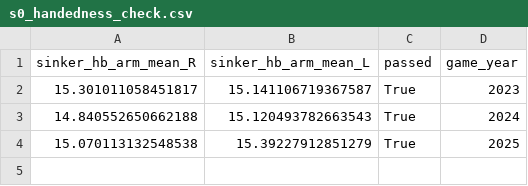
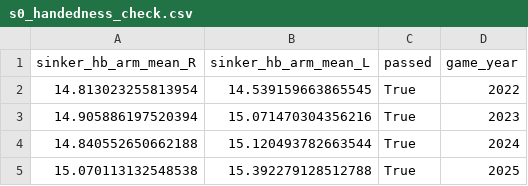
Before and after one commit to camarcano/mlb-statcast-pipeline, a CSV file: analysis/results/s0_handedness_check.csv, drawn as a sheet.

```diff
--- a/analysis/results/s0_handedness_check.csv
+++ b/analysis/results/s0_handedness_check.csv
@@ -1,4 +1,5 @@
 sinker_hb_arm_mean_R,sinker_hb_arm_mean_L,passed,game_year
-15.301011058451817,15.141106719367587,True,2023
-14.840552650662188,15.120493782663543,True,2024
-15.070113132548538,15.39227912851279,True,2025
+14.813023255813954,14.539159663865545,True,2022
+14.905886197520394,15.071470304356216,True,2023
+14.840552650662188,15.120493782663544,True,2024
+15.070113132548538,15.392279128512788,True,2025
```
Also changed, not shown: analysis/results/s1_spin_sticky_sensitivity.csv, analysis/results/s2_shape_volume.csv, 19 other files.
